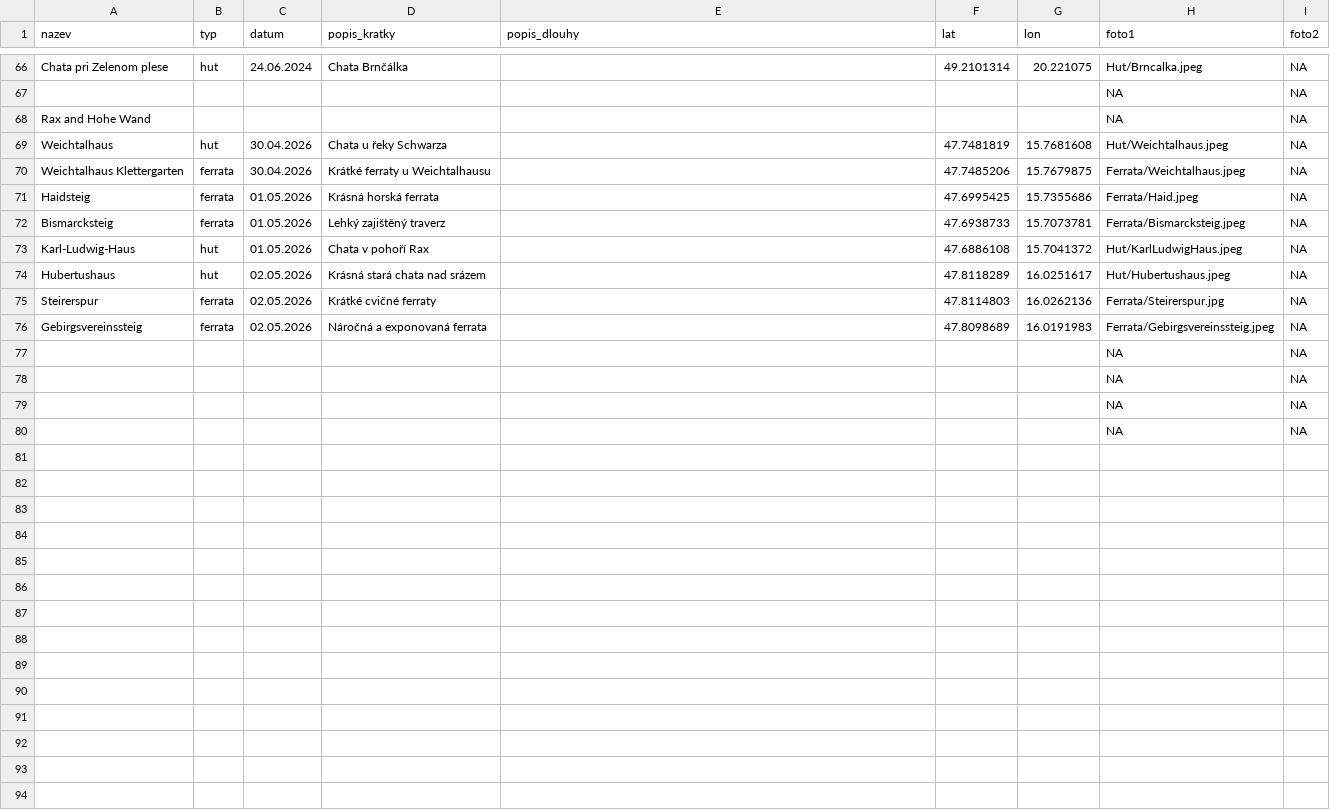
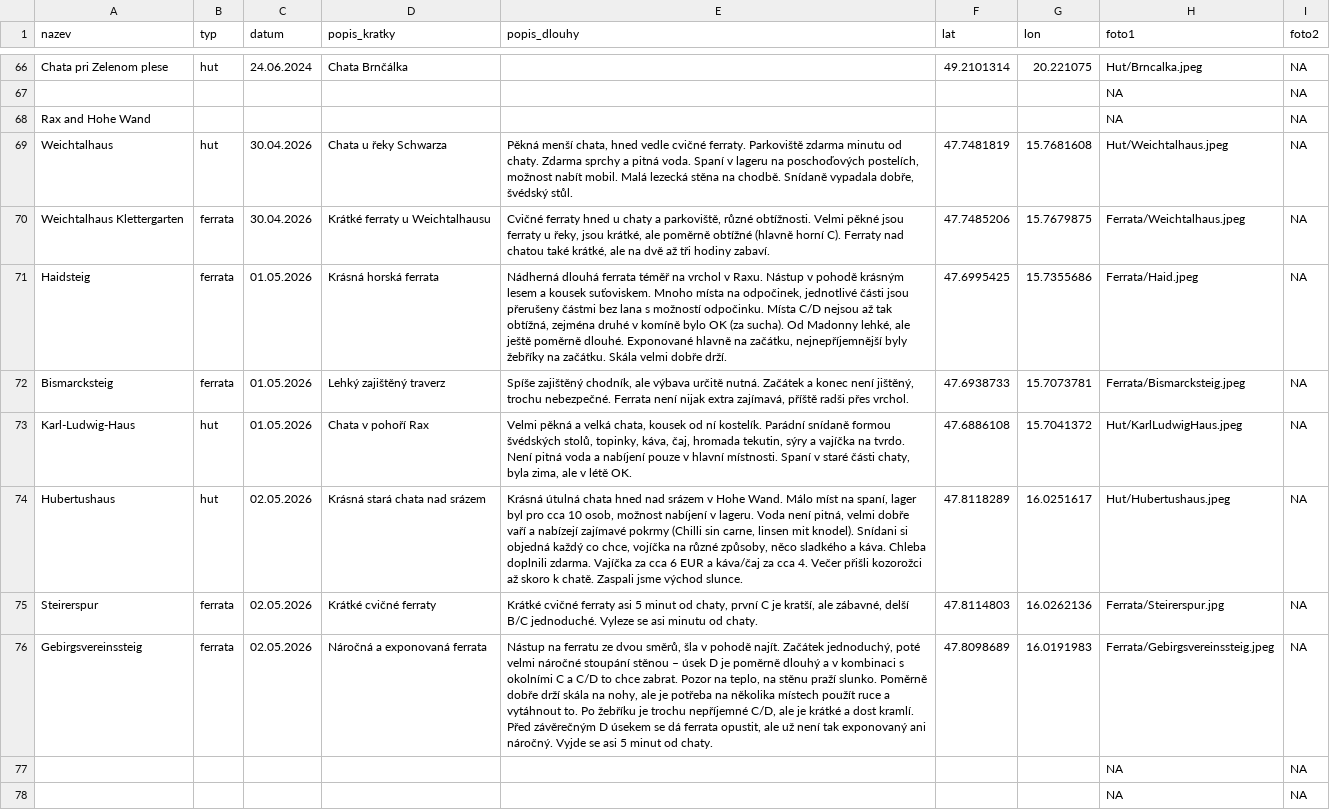
Before and after one commit to Tomas-Pompa/Hiking_diary, a CSV file: Hiking_diary.csv, drawn as a sheet; only a part is shown, gaps mark what is left out; the shorter side is filled out with more unchanged rows; the diff names each change by its address in the sheet, - before the commit and + after, or states it on an @@ line.

Commit message:
Update Hiking_diary.csv

```diff
--- a/Hiking_diary.csv
+++ b/Hiking_diary.csv
-E69 (popis_dlouhy): (empty)
+E69 (popis_dlouhy): Pěkná menší chata, hned vedle cvičné ferraty. Parkoviště zdarma minutu od chaty. Zdarma sprchy a pitná voda. Spaní v lageru na poschoďových postelích, možnost nabít mobil. Malá lezecká stěna na chodbě. Snídaně vypadala dobře, švédský stůl.
-E70 (popis_dlouhy): (empty)
+E70 (popis_dlouhy): Cvičné ferraty hned u chaty a parkoviště, různé obtížnosti. Velmi pěkné jsou ferraty u řeky, jsou krátké, ale poměrně obtížné (hlavně horní C). Ferraty nad chatou také krátké, ale na dvě až tři hodiny zabaví.
-E71 (popis_dlouhy): (empty)
+E71 (popis_dlouhy): Nádherná dlouhá ferrata téměř na vrchol v Raxu. Nástup v pohodě krásným lesem a kousek suťoviskem. Mnoho místa na odpočinek, jednotlivé části jsou přerušeny částmi bez lana s možností odpočinku. Místa C/D nejsou až tak obtížná, zejména druhé v komíně bylo OK (za sucha). Od Madonny lehké, ale ještě poměrně dlouhé. Exponované hlavně na začátku, nejnepříjemnější byly žebříky na začátku. Skála velmi dobře drží.
-E72 (popis_dlouhy): (empty)
+E72 (popis_dlouhy): Spíše zajištěný chodník, ale výbava určitě nutná. Začátek a konec není jištěný, trochu nebezpečné. Ferrata není nijak extra zajímavá, příště radši přes vrchol.
-E73 (popis_dlouhy): (empty)
+E73 (popis_dlouhy): Velmi pěkná a velká chata, kousek od ní kostelík. Parádní snídaně formou švédských stolů, topinky, káva, čaj, hromada tekutin, sýry a vajíčka na tvrdo. Není pitná voda a nabíjení pouze v hlavní místnosti. Spaní v staré části chaty, byla zima, ale v létě OK.
-E74 (popis_dlouhy): (empty)
+E74 (popis_dlouhy): Krásná útulná chata hned nad srázem v Hohe Wand. Málo míst na spaní, lager byl pro cca 10 osob, možnost nabíjení v lageru. Voda není pitná, velmi dobře vaří a nabízejí zajímavé pokrmy (Chilli sin carne, linsen mit knodel). Snídani si objedná každý co chce, vojíčka na různé způsoby, něco sladkého a káva. Chleba doplnili zdarma. Vajíčka za cca 6 EUR a káva/čaj za cca 4. Večer přišli kozorožci až skoro k chatě. Zaspali jsme východ slunce.
-E75 (popis_dlouhy): (empty)
+E75 (popis_dlouhy): Krátké cvičné ferraty asi 5 minut od chaty, první C je kratší, ale zábavné, delší B/C jednoduché. Vyleze se asi minutu od chaty.
-E76 (popis_dlouhy): (empty)
+E76 (popis_dlouhy): Nástup na ferratu ze dvou směrů, šla v pohodě najít. Začátek jednoduchý, poté velmi náročné stoupání stěnou – úsek D je poměrně dlouhý a v kombinaci s okolními C a C/D to chce zabrat. Pozor na teplo, na stěnu praží slunko. Poměrně dobře drží skála na nohy, ale je potřeba na několika místech použít ruce a vytáhnout to. Po žebříku je trochu nepříjemné C/D, ale je krátké a dost kramlí. Před závěrečným D úsekem se dá ferrata opustit, ale už není tak exponovaný ani náročný. Vyjde se asi 5 minut od chaty.
```
